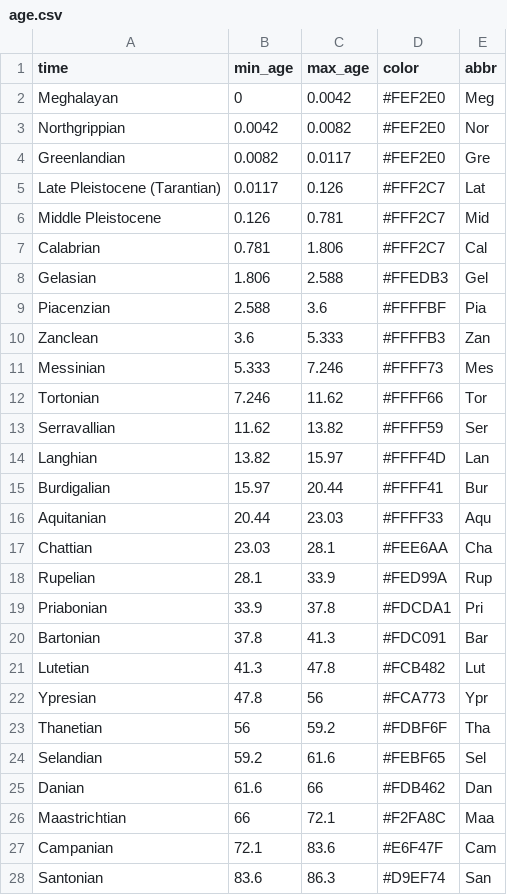
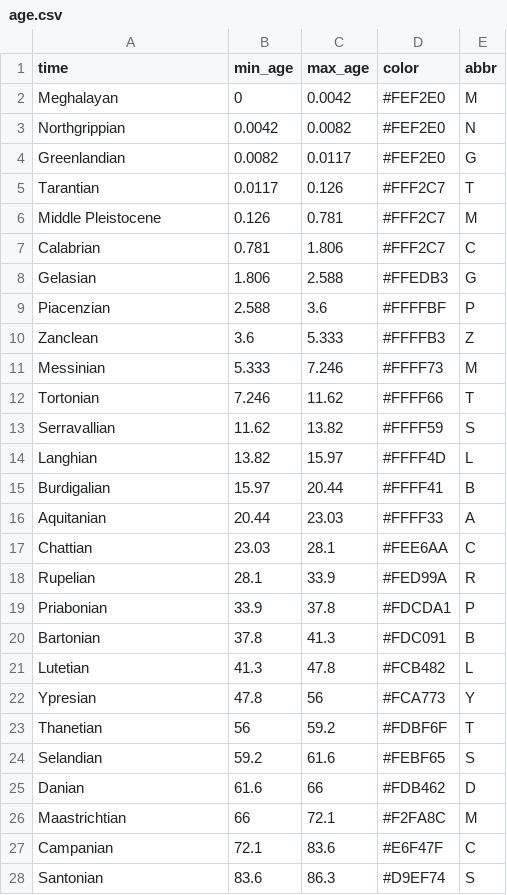
Before and after one commit to yeshancqcq/geotime, a CSV file: age.csv, drawn as a sheet; only a part is shown; the diff covers the shown part only.

Commit message:
Update age.csv

```diff
--- a/age.csv
+++ b/age.csv
@@ -1,28 +1,28 @@
 time,min_age,max_age,color,abbr
-Meghalayan,0,0.0042,#FEF2E0,Meg
-Northgrippian,0.0042,0.0082,#FEF2E0,Nor
-Greenlandian,0.0082,0.0117,#FEF2E0,Gre
-Late Pleistocene (Tarantian),0.0117,0.126,#FFF2C7,Lat
-Middle Pleistocene,0.126,0.781,#FFF2C7,Mid
-Calabrian,0.781,1.806,#FFF2C7,Cal
-Gelasian,1.806,2.588,#FFEDB3,Gel
-Piacenzian,2.588,3.6,#FFFFBF,Pia
-Zanclean,3.6,5.333,#FFFFB3,Zan
-Messinian,5.333,7.246,#FFFF73,Mes
-Tortonian,7.246,11.62,#FFFF66,Tor
-Serravallian,11.62,13.82,#FFFF59,Ser
-Langhian,13.82,15.97,#FFFF4D,Lan
-Burdigalian,15.97,20.44,#FFFF41,Bur
-Aquitanian,20.44,23.03,#FFFF33,Aqu
-Chattian,23.03,28.1,#FEE6AA,Cha
-Rupelian,28.1,33.9,#FED99A,Rup
-Priabonian,33.9,37.8,#FDCDA1,Pri
-Bartonian,37.8,41.3,#FDC091,Bar
-Lutetian,41.3,47.8,#FCB482,Lut
-Ypresian,47.8,56,#FCA773,Ypr
-Thanetian,56,59.2,#FDBF6F,Tha
-Selandian,59.2,61.6,#FEBF65,Sel
-Danian,61.6,66,#FDB462,Dan
-Maastrichtian,66,72.1,#F2FA8C,Maa
-Campanian,72.1,83.6,#E6F47F,Cam
-Santonian,83.6,86.3,#D9EF74,San
+Meghalayan,0,0.0042,#FEF2E0,M
+Northgrippian,0.0042,0.0082,#FEF2E0,N
+Greenlandian,0.0082,0.0117,#FEF2E0,G
+Tarantian,0.0117,0.126,#FFF2C7,T
+Middle Pleistocene,0.126,0.781,#FFF2C7,M
+Calabrian,0.781,1.806,#FFF2C7,C
+Gelasian,1.806,2.588,#FFEDB3,G
+Piacenzian,2.588,3.6,#FFFFBF,P
+Zanclean,3.6,5.333,#FFFFB3,Z
+Messinian,5.333,7.246,#FFFF73,M
+Tortonian,7.246,11.62,#FFFF66,T
+Serravallian,11.62,13.82,#FFFF59,S
+Langhian,13.82,15.97,#FFFF4D,L
+Burdigalian,15.97,20.44,#FFFF41,B
+Aquitanian,20.44,23.03,#FFFF33,A
+Chattian,23.03,28.1,#FEE6AA,C
+Rupelian,28.1,33.9,#FED99A,R
+Priabonian,33.9,37.8,#FDCDA1,P
+Bartonian,37.8,41.3,#FDC091,B
+Lutetian,41.3,47.8,#FCB482,L
+Ypresian,47.8,56,#FCA773,Y
+Thanetian,56,59.2,#FDBF6F,T
+Selandian,59.2,61.6,#FEBF65,S
+Danian,61.6,66,#FDB462,D
+Maastrichtian,66,72.1,#F2FA8C,M
+Campanian,72.1,83.6,#E6F47F,C
+Santonian,83.6,86.3,#D9EF74,S
```
Also changed, not shown: 90 edited cells elsewhere in this file.
